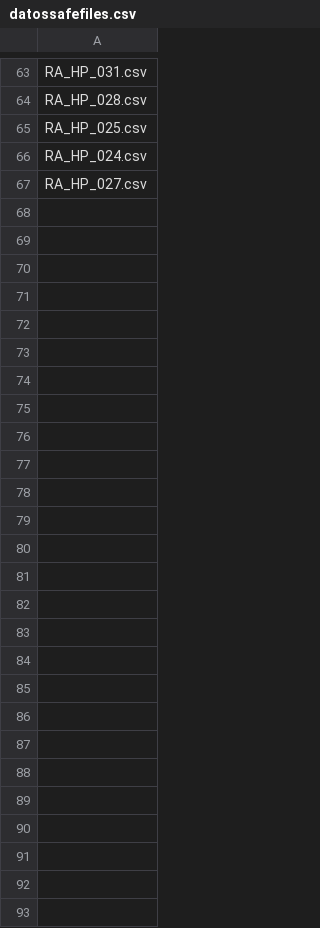
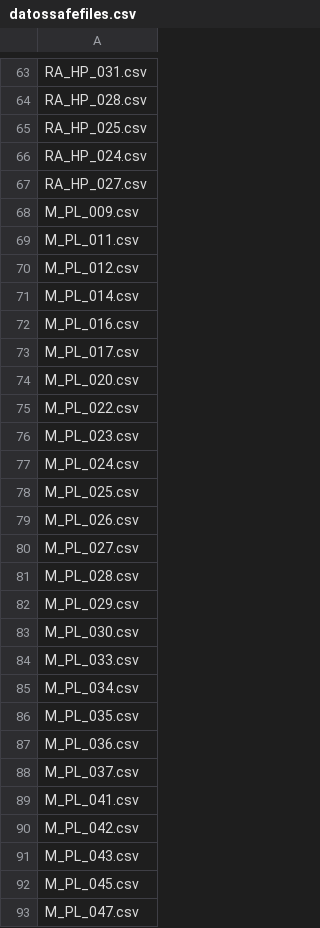
Before and after one commit to jgalgarra/bipartgraph, a CSV file: conf/datossafefiles.csv, drawn as a sheet; only a part is shown, gaps mark what is left out.

```diff
--- a/conf/datossafefiles.csv
+++ b/conf/datossafefiles.csv
@@ -67 +67,27 @@
 "RA_HP_027.csv"
+"M_PL_009.csv"
+"M_PL_011.csv"
+"M_PL_012.csv"
+"M_PL_014.csv"
+"M_PL_016.csv"
+"M_PL_017.csv"
+"M_PL_020.csv"
+"M_PL_022.csv"
+"M_PL_023.csv"
+"M_PL_024.csv"
+"M_PL_025.csv"
+"M_PL_026.csv"
+"M_PL_027.csv"
+"M_PL_028.csv"
+"M_PL_029.csv"
+"M_PL_030.csv"
+"M_PL_033.csv"
+"M_PL_034.csv"
+"M_PL_035.csv"
+"M_PL_036.csv"
+"M_PL_037.csv"
+"M_PL_041.csv"
+"M_PL_042.csv"
+"M_PL_043.csv"
+"M_PL_045.csv"
+"M_PL_047.csv"
```
Also changed, not shown: conf/labelcolors.csv, 7 other files.
